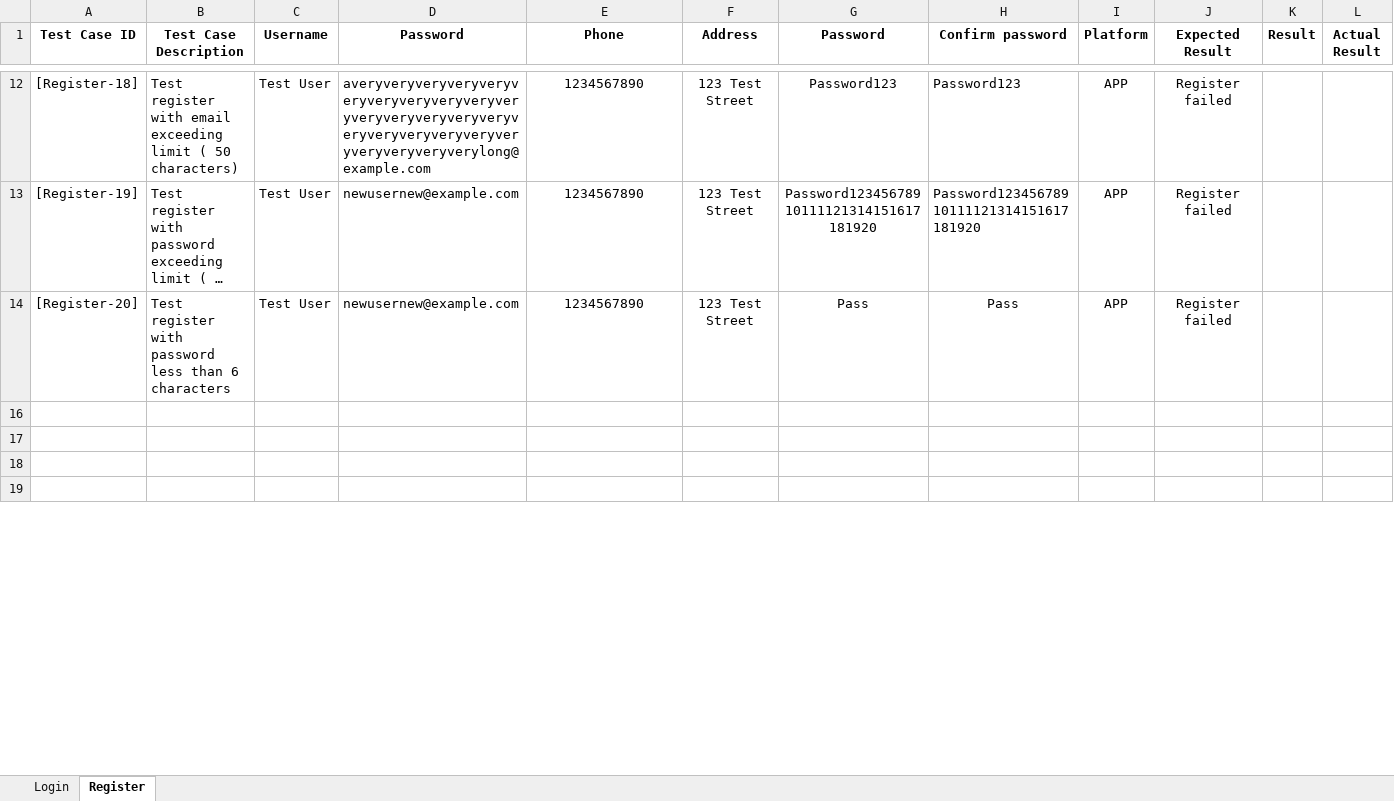
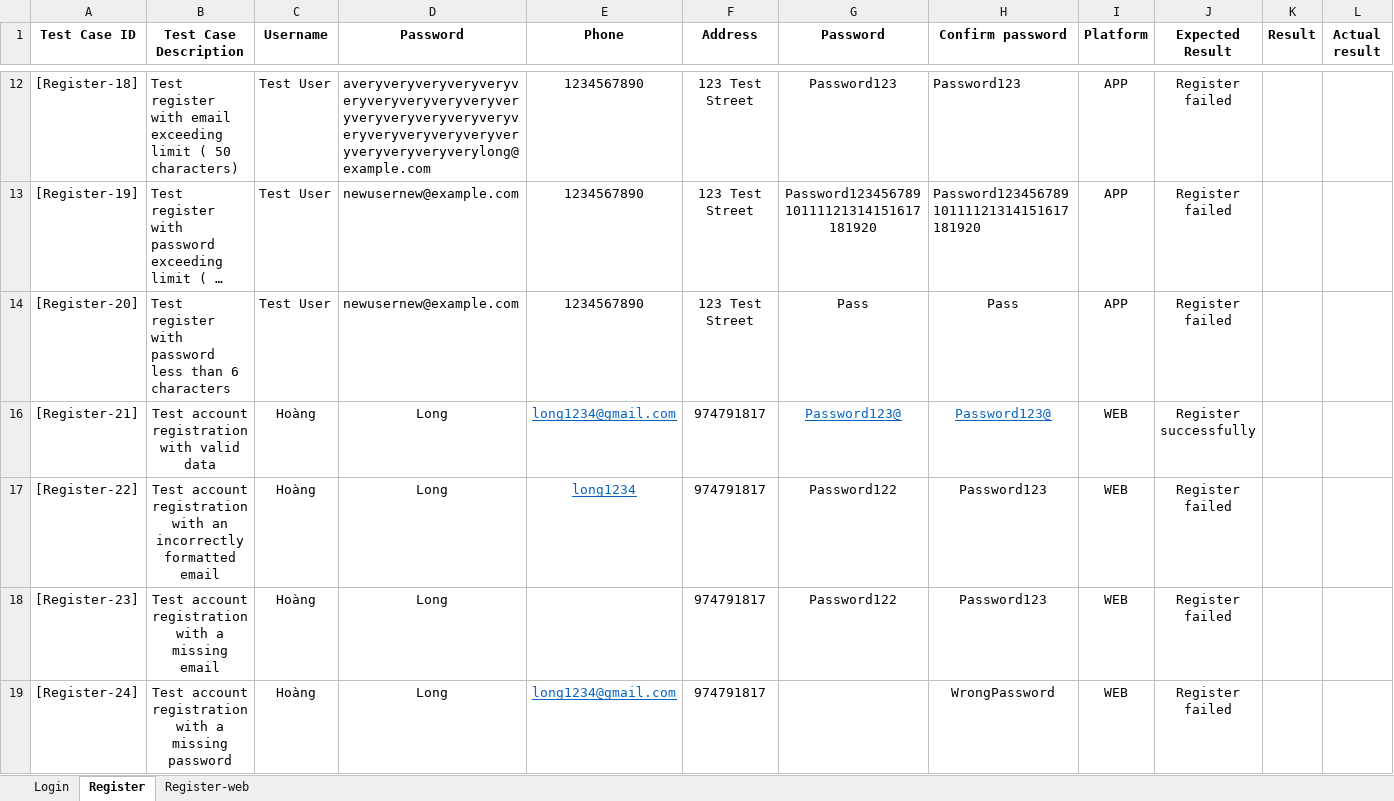
Before and after one commit to XT-xuantruong/Script-test-ecommerece, an Excel workbook: data/data_test2.xlsx, sheet Register, drawn as a sheet; only a part is shown, gaps mark what is left out; long unchanged cells end in …; values as stored, in another font and other column widths than the file's, no borders; the diff covers the shown part only; the diff names each change by its address in the sheet, - before the commit and + after, or states it on an @@ line.

Commit message:
feat:script test with login and register

```diff
--- a/data/data_test2.xlsx (sheet Register)
+++ b/data/data_test2.xlsx (sheet Register)
+sheet tab: Register-web
-L1: Actual Result
+L1: Actual result
-row 16: (empty)
+row 16: [Register-21] | Test account registration with valid data | Hoàng | Long | long1234@gmail.com | 974791817 | Password123@ | Password123@ | WEB | Register successfully
-row 17: (empty)
+row 17: [Register-22] | Test account registration with an incorrectly formatted email | Hoàng | Long | long1234 | 974791817 | Password122 | Password123 | WEB | Register failed
-row 18: (empty)
+row 18: [Register-23] | Test account registration with a missing email | Hoàng | Long |  | 974791817 | Password122 | Password123 | WEB | Register failed
-row 19: (empty)
+row 19: [Register-24] | Test account registration with a missing password | Hoàng | Long | long1234@gmail.com | 974791817 |  | WrongPassword | WEB | Register failed
```
Also changed, not shown: 27 edited cells elsewhere in this sheet, sheet Login, 2 other files.
